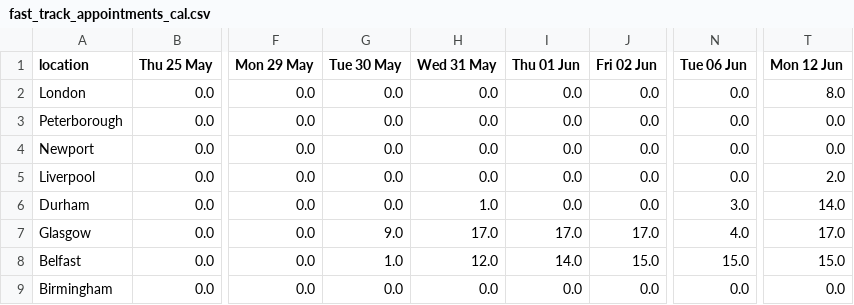
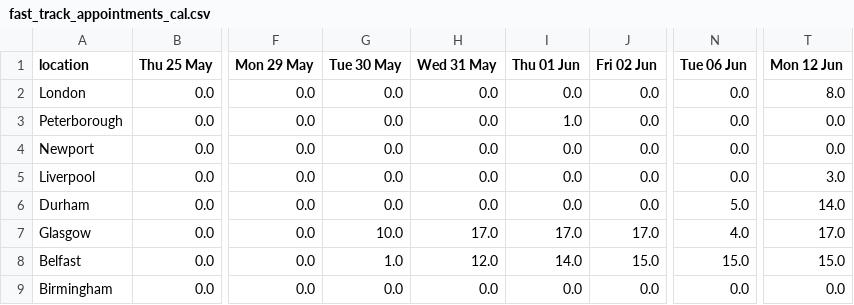
Before and after one commit to mshodge/youshallnotpassport, a CSV file: data/fast_track_appointments_cal.csv, drawn as a sheet; only a part is shown, gaps mark what is left out; the diff names each change by its address in the sheet, - before the commit and + after, or states it on an @@ line.

Commit message:
updating fast track appointment cal data

```diff
--- a/data/fast_track_appointments_cal.csv
+++ b/data/fast_track_appointments_cal.csv
-I3 (Thu 01 Jun): 0.0
+I3 (Thu 01 Jun): 1.0
-T5 (Mon 12 Jun): 2.0
+T5 (Mon 12 Jun): 3.0
-H6 (Wed 31 May): 1.0
+H6 (Wed 31 May): 0.0
-N6 (Tue 06 Jun): 3.0
+N6 (Tue 06 Jun): 5.0
-G7 (Tue 30 May): 9.0
+G7 (Tue 30 May): 10.0
```
